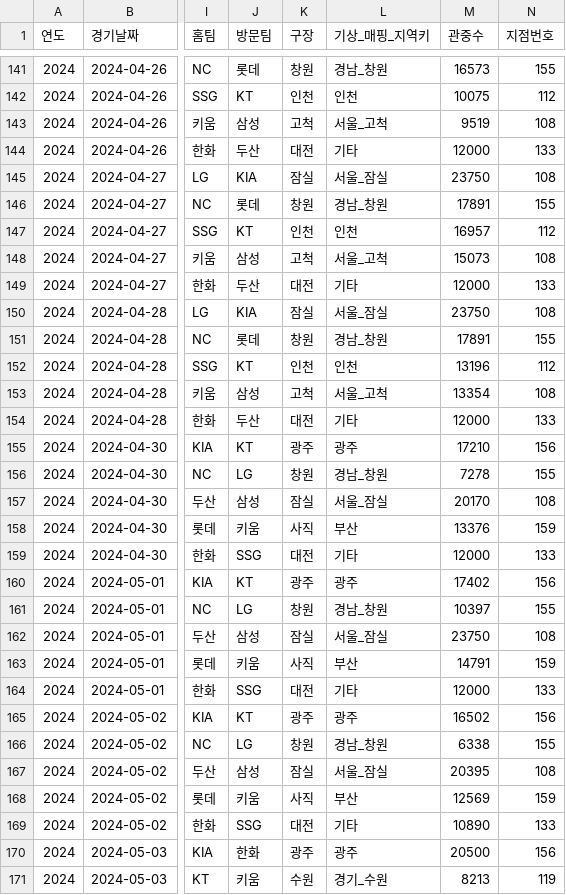
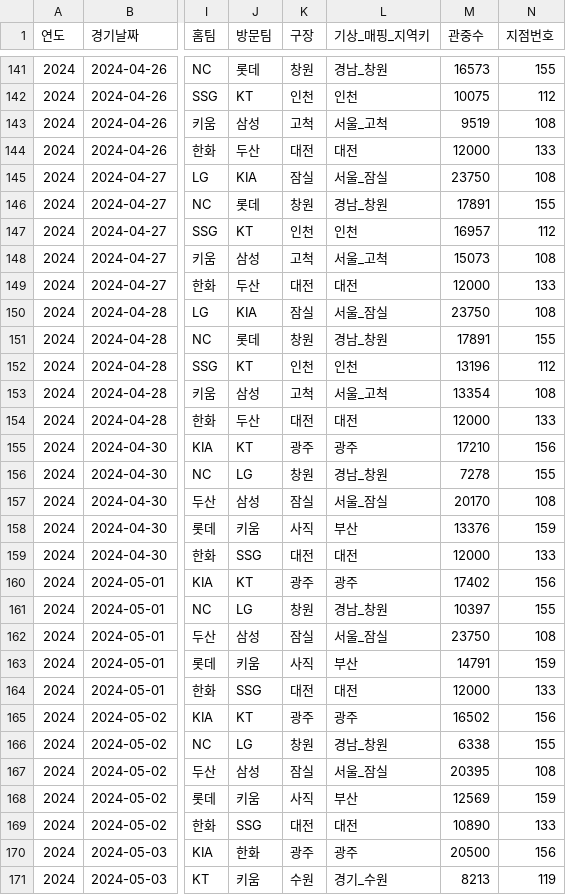
Before and after one commit to enzun123/Machine-Learning-Project, a CSV file: machine-learning-project/data/processed/final_dataset.csv, drawn as a sheet; only a part is shown, gaps mark what is left out; the diff covers the shown part only; the diff names each change by its address in the sheet, - before the commit and + after, or states it on an @@ line.

```diff
--- a/machine-learning-project/data/processed/final_dataset.csv
+++ b/machine-learning-project/data/processed/final_dataset.csv
-L144 (기상_매핑_지역키): 기타
+L144 (기상_매핑_지역키): 대전
-L149 (기상_매핑_지역키): 기타
+L149 (기상_매핑_지역키): 대전
-L154 (기상_매핑_지역키): 기타
+L154 (기상_매핑_지역키): 대전
-L159 (기상_매핑_지역키): 기타
+L159 (기상_매핑_지역키): 대전
-L164 (기상_매핑_지역키): 기타
+L164 (기상_매핑_지역키): 대전
-L169 (기상_매핑_지역키): 기타
+L169 (기상_매핑_지역키): 대전
```
Also changed, not shown: 70 edited cells elsewhere in this file, machine-learning-project/data/interim/kbo_2025_attendance_weather.csv, 4 other files.
